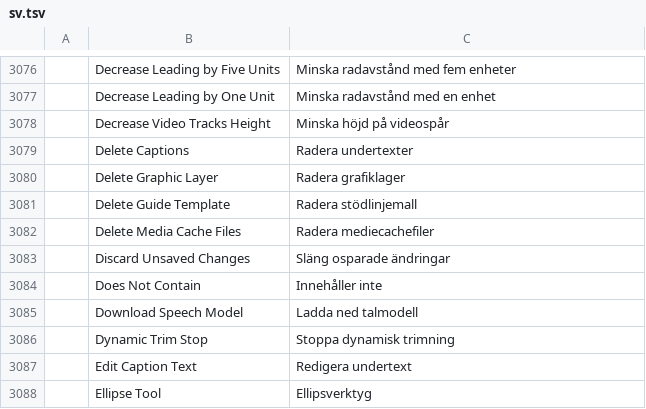
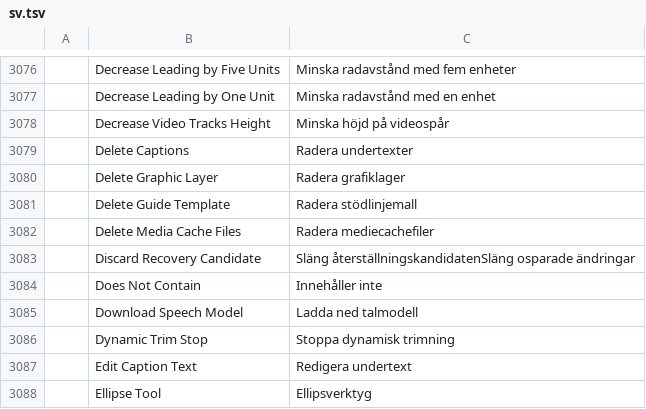
Before and after one commit to TheMiningPickaxe/filmcraft, a TSV file: crates/ui-egui/src/i18n/sv.tsv, drawn as a sheet; only a part is shown, gaps mark what is left out; removed rows and columns are numbered as before the commit, all else as after; the diff names each change by its address in the sheet, - before the commit and + after, or states it on an @@ line.

```diff
--- a/crates/ui-egui/src/i18n/sv.tsv
+++ b/crates/ui-egui/src/i18n/sv.tsv
-row 3083:  | Discard Unsaved Changes | Släng osparade ändringar
+row 3083:  | Discard Recovery Candidate | Släng återställningskandidatenSläng osparade ändringar
```
Also changed, not shown: crates/ui-egui/src/i18n/de.tsv, crates/ui-egui/src/i18n/es.tsv, 16 other files.
